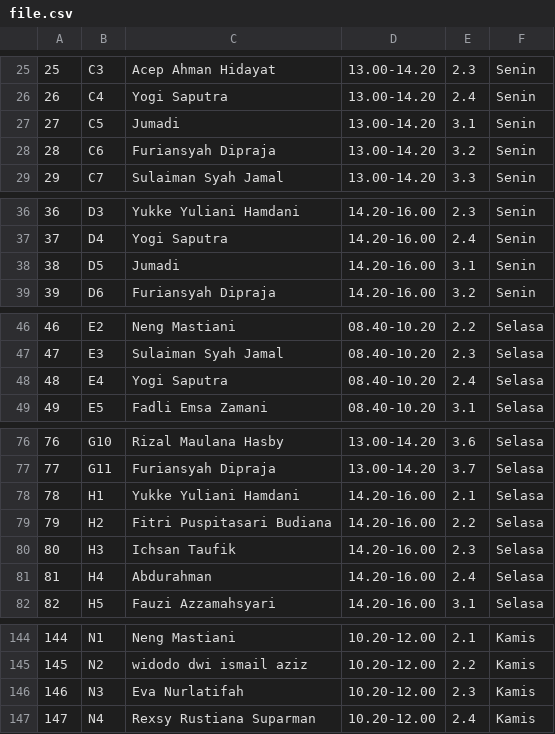
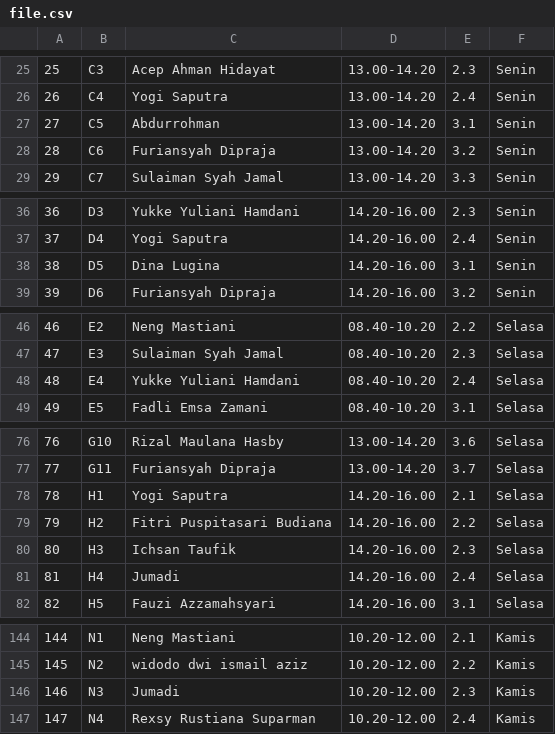
Before and after one commit to faatimahbadriyah/insch, a CSV file: file.csv, drawn as a sheet; only a part is shown, gaps mark what is left out; the diff covers the shown part only.

```diff
--- a/file.csv
+++ b/file.csv
@@ -26,3 +26,3 @@
 26;C4;Yogi Saputra;13.00-14.20;2.4;Senin
-27;C5;Jumadi;13.00-14.20;3.1;Senin
+27;C5;Abdurrohman;13.00-14.20;3.1;Senin
 28;C6;Furiansyah Dipraja;13.00-14.20;3.2;Senin
@@ -37,3 +37,3 @@
 37;D4;Yogi Saputra;14.20-16.00;2.4;Senin
-38;D5;Jumadi;14.20-16.00;3.1;Senin
+38;D5;Dina Lugina;14.20-16.00;3.1;Senin
 39;D6;Furiansyah Dipraja;14.20-16.00;3.2;Senin
@@ -47,3 +47,3 @@
 47;E3;Sulaiman Syah Jamal;08.40-10.20;2.3;Selasa
-48;E4;Yogi Saputra;08.40-10.20;2.4;Selasa
+48;E4;Yukke Yuliani Hamdani;08.40-10.20;2.4;Selasa
 49;E5;Fadli Emsa Zamani;08.40-10.20;3.1;Selasa
@@ -77,6 +77,6 @@
 77;G11;Furiansyah Dipraja;13.00-14.20;3.7;Selasa
-78;H1;Yukke Yuliani Hamdani;14.20-16.00;2.1;Selasa
+78;H1;Yogi Saputra;14.20-16.00;2.1;Selasa
 79;H2;Fitri Puspitasari Budiana;14.20-16.00;2.2;Selasa
 80;H3;Ichsan Taufik;14.20-16.00;2.3;Selasa
-81;H4;Abdurahman;14.20-16.00;2.4;Selasa
+81;H4;Jumadi;14.20-16.00;2.4;Selasa
 82;H5;Fauzi Azzamahsyari;14.20-16.00;3.1;Selasa
@@ -145,3 +145,3 @@
 145;N2;widodo dwi ismail aziz;10.20-12.00;2.2;Kamis
-146;N3;Eva Nurlatifah;10.20-12.00;2.3;Kamis
+146;N3;Jumadi;10.20-12.00;2.3;Kamis
 147;N4;Rexsy Rustiana Suparman;10.20-12.00;2.4;Kamis
```
Also changed, not shown: 1 edited cell elsewhere in this file, 7 other files.
